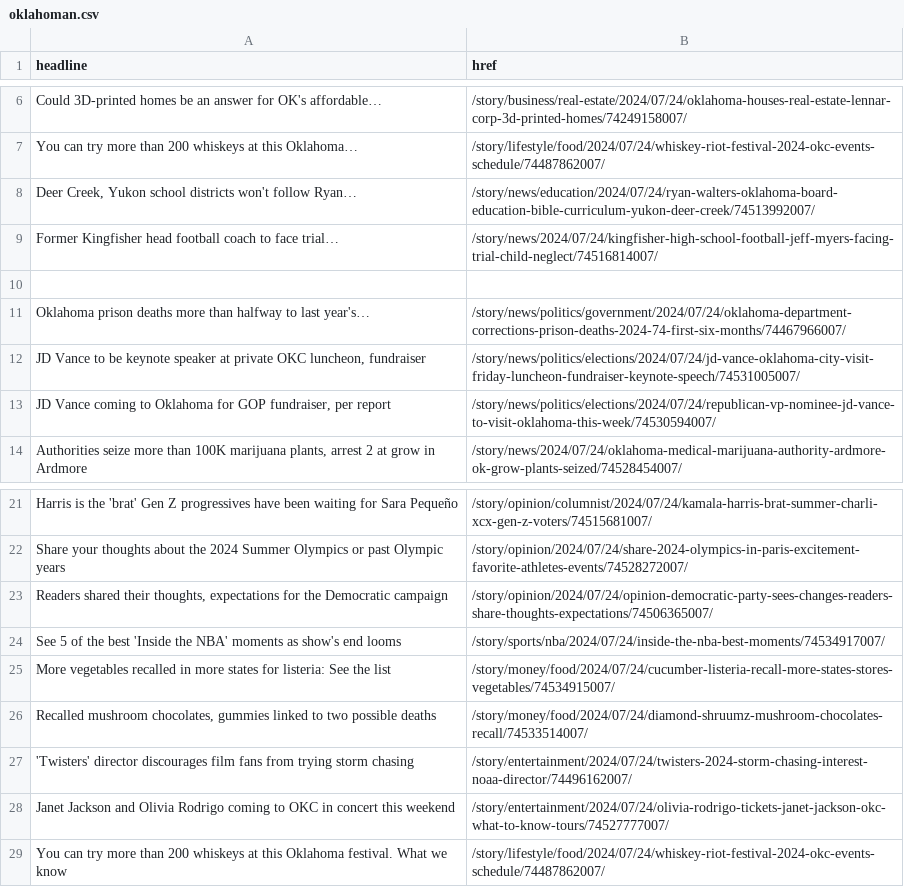
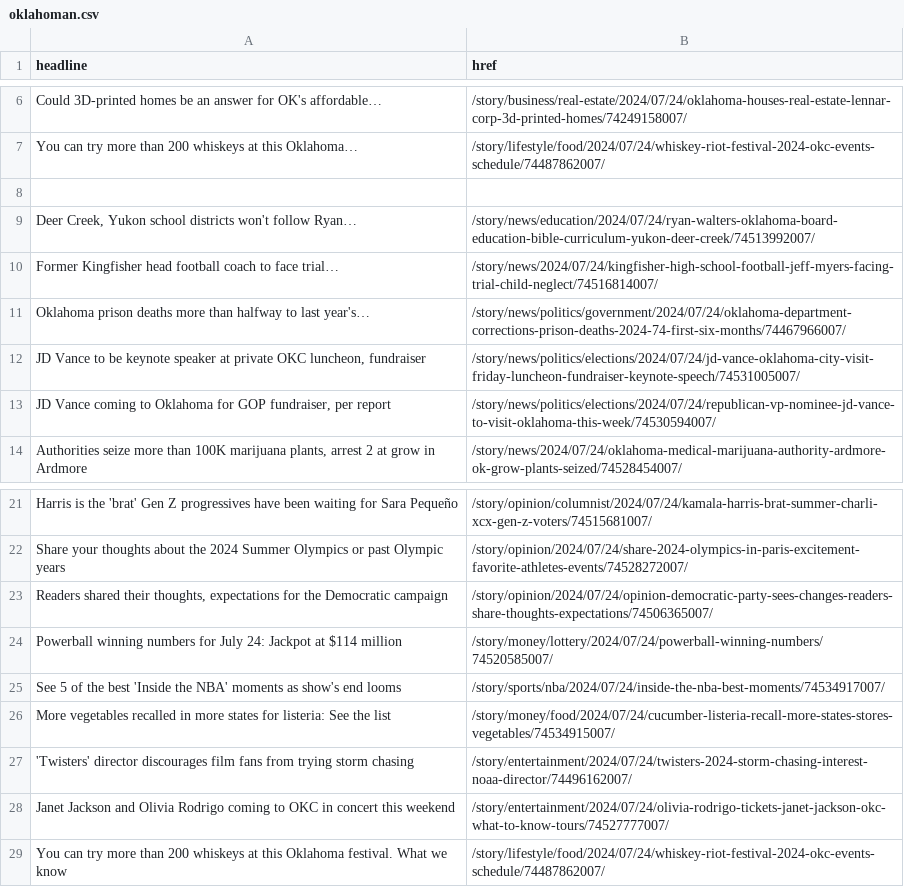
Before and after one commit to jessieblaeser/auto-scraper, a CSV file: oklahoman.csv, drawn as a sheet; only a part is shown, gaps mark what is left out; removed rows and columns are numbered as before the commit, all else as after; the diff names each change by its address in the sheet, - before the commit and + after, or states it on an @@ line.

```diff
--- a/oklahoman.csv
+++ b/oklahoman.csv
+row 8: (empty)
-row 10: (empty)
+row 24: Powerball winning numbers for July 24: Jackpot at $114 million | /story/money/lottery/2024/07/24/powerball-winning-numbers/74520585007/
-row 26: Recalled mushroom chocolates, gummies linked to two possible deaths | /story/money/food/2024/07/24/diamond-shruumz-mushroom-chocolates-recall/74533514007/
```
